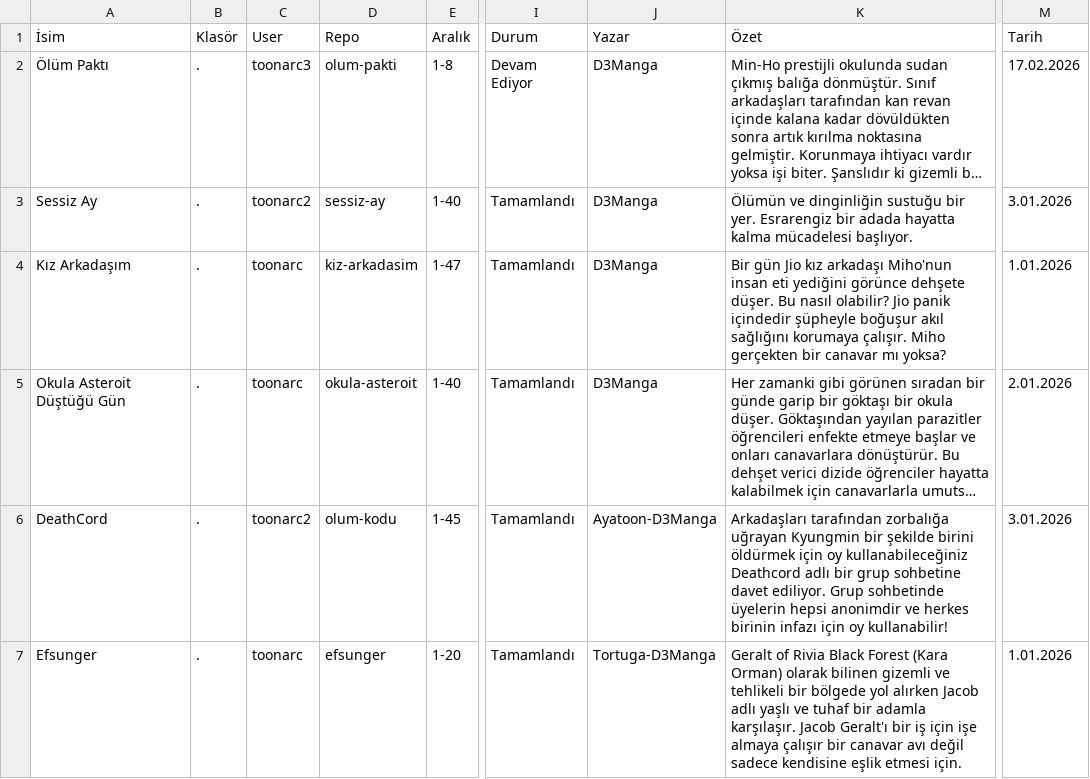
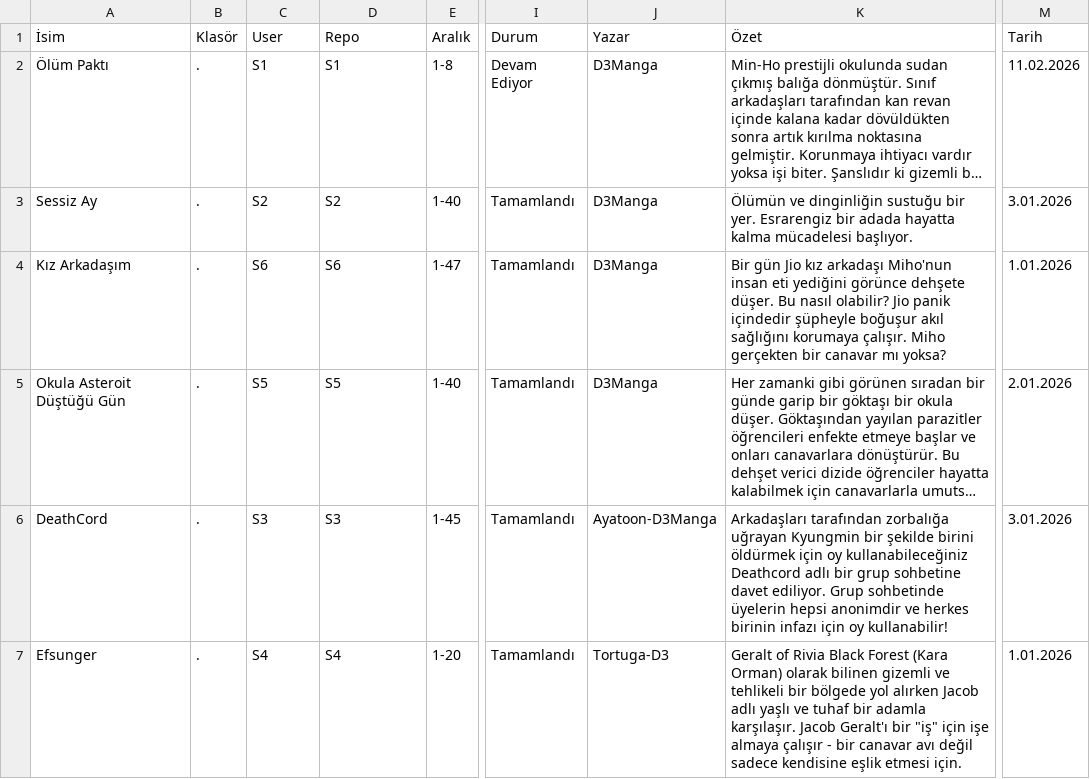
Before and after one commit to zebzetoon/zebzetoon.github.io, a CSV file: liste.csv, drawn as a sheet; only a part is shown, gaps mark what is left out; long unchanged cells end in …; the diff names each change by its address in the sheet, - before the commit and + after, or states it on an @@ line.

Commit message:
Update liste.csv

```diff
--- a/liste.csv
+++ b/liste.csv
-C2 (User): toonarc3
+C2 (User): S1
-D2 (Repo): olum-pakti
+D2 (Repo): S1
-M2 (Tarih): 17.02.2026
+M2 (Tarih): 11.02.2026
-C3 (User): toonarc2
+C3 (User): S2
-D3 (Repo): sessiz-ay
+D3 (Repo): S2
-C4 (User): toonarc
+C4 (User): S6
-D4 (Repo): kiz-arkadasim
+D4 (Repo): S6
-C5 (User): toonarc
+C5 (User): S5
-D5 (Repo): okula-asteroit
+D5 (Repo): S5
-C6 (User): toonarc2
+C6 (User): S3
-D6 (Repo): olum-kodu
+D6 (Repo): S3
-C7 (User): toonarc
+C7 (User): S4
-D7 (Repo): efsunger
+D7 (Repo): S4
-J7 (Yazar): Tortuga-D3Manga
+J7 (Yazar): Tortuga-D3
-K7 (Özet): …Geralt'ı bir iş için işe almaya çalışır bir canavar…
+K7 (Özet): …Geralt'ı bir "iş" için işe almaya çalışır - bir canavar…
```
